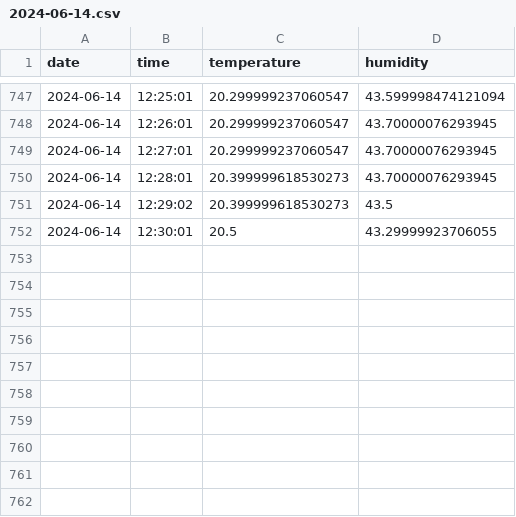
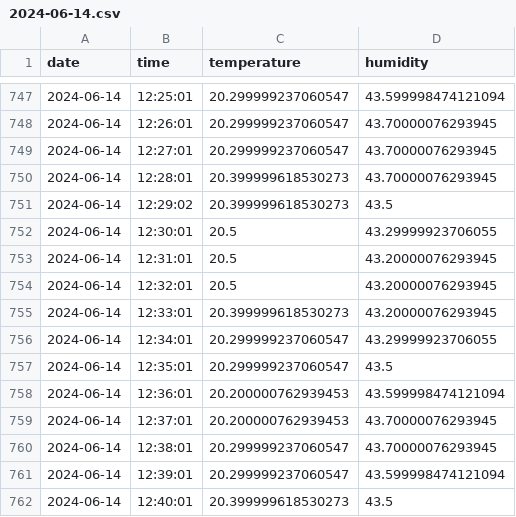
Before and after one commit to drAgnieszka/19tka, a CSV file: data/2024-06-14.csv, drawn as a sheet; only a part is shown, gaps mark what is left out; the diff names each change by its address in the sheet, - before the commit and + after, or states it on an @@ line.

Commit message:
update measurments

```diff
--- a/data/2024-06-14.csv
+++ b/data/2024-06-14.csv
+row 753: 2024-06-14 | 12:31:01 | 20.5 | 43.20000076293945
+row 754: 2024-06-14 | 12:32:01 | 20.5 | 43.20000076293945
+row 755: 2024-06-14 | 12:33:01 | 20.399999618530273 | 43.20000076293945
+row 756: 2024-06-14 | 12:34:01 | 20.299999237060547 | 43.29999923706055
+row 757: 2024-06-14 | 12:35:01 | 20.299999237060547 | 43.5
+row 758: 2024-06-14 | 12:36:01 | 20.200000762939453 | 43.599998474121094
+row 759: 2024-06-14 | 12:37:01 | 20.200000762939453 | 43.70000076293945
+row 760: 2024-06-14 | 12:38:01 | 20.299999237060547 | 43.70000076293945
+row 761: 2024-06-14 | 12:39:01 | 20.299999237060547 | 43.599998474121094
+row 762: 2024-06-14 | 12:40:01 | 20.399999618530273 | 43.5
```
